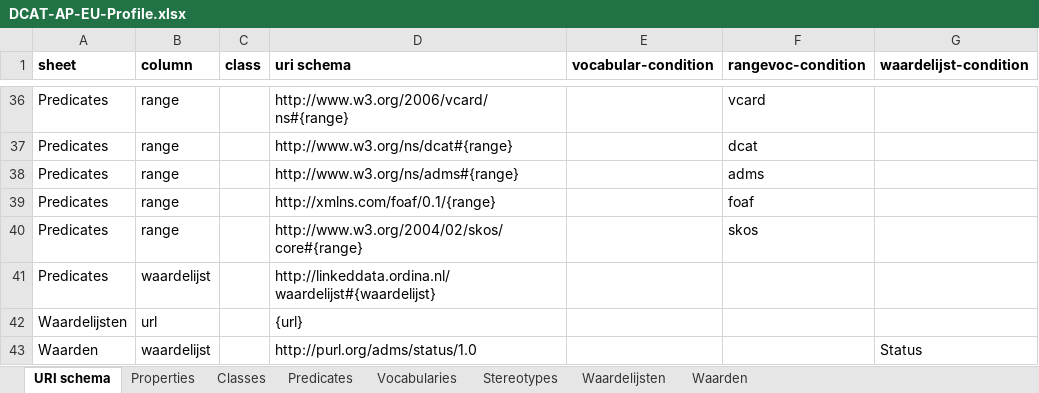
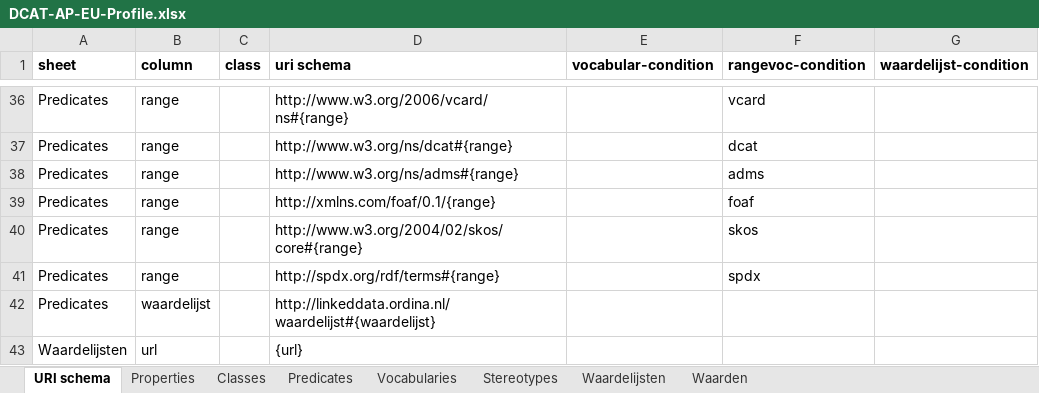
Before and after one commit to bp4mc2/bp4mc2-dcat, an Excel workbook: dcat-ap-eu/DCAT-AP-EU-Profile.xlsx, sheet URI schema, drawn as a sheet; only a part is shown, gaps mark what is left out; the shorter side is filled out with more unchanged rows; values as stored, in another font and other column widths than the file's, no borders; the diff names each change by its address in the sheet, - before the commit and + after, or states it on an @@ line.

```diff
--- a/dcat-ap-eu/DCAT-AP-EU-Profile.xlsx (sheet URI schema)
+++ b/dcat-ap-eu/DCAT-AP-EU-Profile.xlsx (sheet URI schema)
+row 41: Predicates | range |  | http://spdx.org/rdf/terms#{range} |  | spdx
```
Also changed, not shown: 6 other files.
